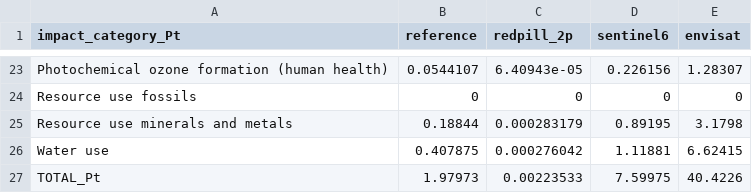
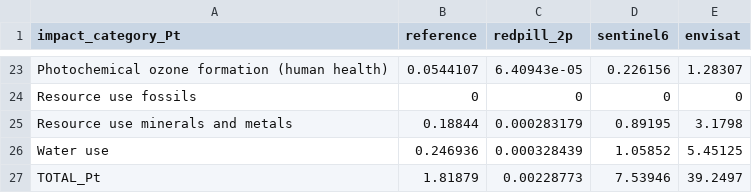
Before and after one commit to federicotoson-uni/suslifepath-paper1, a CSV file: code/outputs/terrestrial_weighted.csv, drawn as a sheet; only a part is shown, gaps mark what is left out.

```diff
--- a/code/outputs/terrestrial_weighted.csv
+++ b/code/outputs/terrestrial_weighted.csv
@@ -25,3 +25,3 @@ Resource use fossils,0,0,0,0
 Resource use minerals and metals,0.18844,0.000283179,0.89195,3.1798
-Water use,0.407875,0.000276042,1.11881,6.62415
-TOTAL_Pt,1.97973,0.00223533,7.59975,40.4226
+Water use,0.246936,0.000328439,1.05852,5.45125
+TOTAL_Pt,1.81879,0.00228773,7.53946,39.2497
```
Also changed, not shown: 32 other files.
